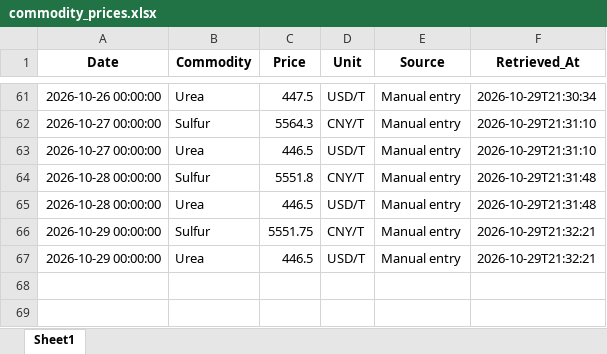
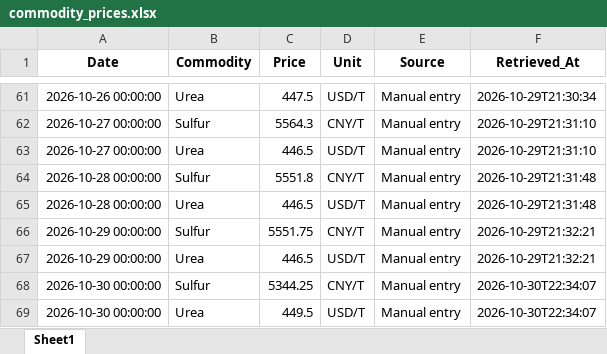
Before and after one commit to Misha200304/prices_dashboard, an Excel workbook: data/commodity_prices.xlsx, sheet Sheet1, drawn as a sheet; only a part is shown, gaps mark what is left out; values as stored, in another font and other column widths than the file's, no borders; the diff names each change by its address in the sheet, - before the commit and + after, or states it on an @@ line.

Commit message:
data: update prices 2026-10-30

```diff
--- a/data/commodity_prices.xlsx (sheet Sheet1)
+++ b/data/commodity_prices.xlsx (sheet Sheet1)
+row 68: 2026-10-30 00:00:00 | Sulfur | 5344.25 | CNY/T | Manual entry | 2026-10-30T22:34:07
+row 69: 2026-10-30 00:00:00 | Urea | 449.5 | USD/T | Manual entry | 2026-10-30T22:34:07
```
Also changed, not shown: data/latest_prices.xlsx.
